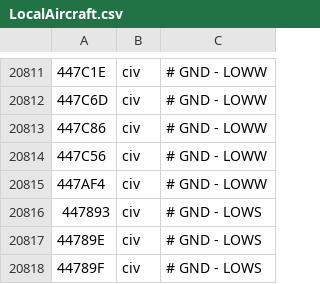
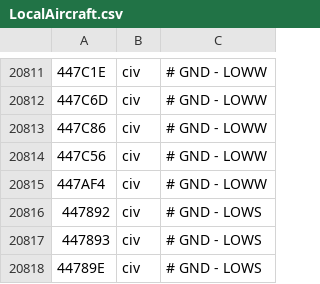
Before and after one commit to Jonboy1081/LocalAircraft, a CSV file: LocalAircraft.csv, drawn as a sheet; only a part is shown, gaps mark what is left out; the shorter side is filled out with more unchanged rows; the diff names each change by its address in the sheet, - before the commit and + after, or states it on an @@ line.

Commit message:
Update LocalAircraft.csv

```diff
--- a/LocalAircraft.csv
+++ b/LocalAircraft.csv
+row 20816: 447892 | civ | # GND - LOWS
```
